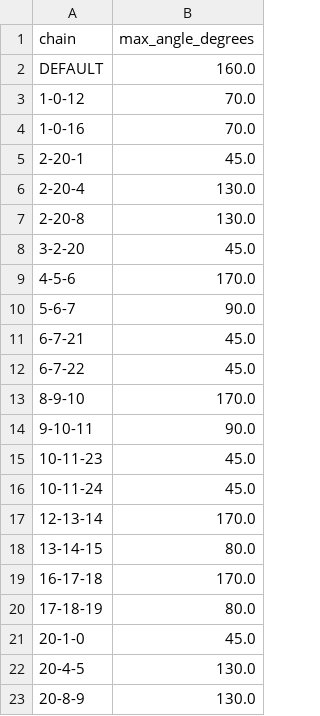
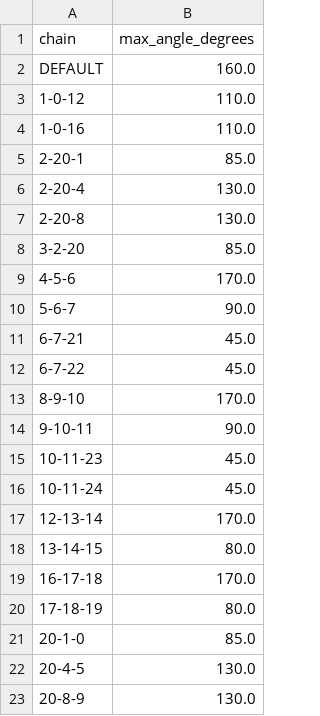
Before and after one commit to EdoardoNegri/emg_pose_estimation, a CSV file: code/data/joint_limits.csv, drawn as a sheet.

```diff
--- a/code/data/joint_limits.csv
+++ b/code/data/joint_limits.csv
@@ -2,8 +2,8 @@ chain,max_angle_degrees
 DEFAULT,160.0
-1-0-12,70.0
-1-0-16,70.0
-2-20-1,45.0
+1-0-12,110.0
+1-0-16,110.0
+2-20-1,85.0
 2-20-4,130.0
 2-20-8,130.0
-3-2-20,45.0
+3-2-20,85.0
 4-5-6,170.0
@@ -20,3 +20,3 @@ DEFAULT,160.0
 17-18-19,80.0
-20-1-0,45.0
+20-1-0,85.0
 20-4-5,130.0
```
Also changed, not shown: 12 other files.
